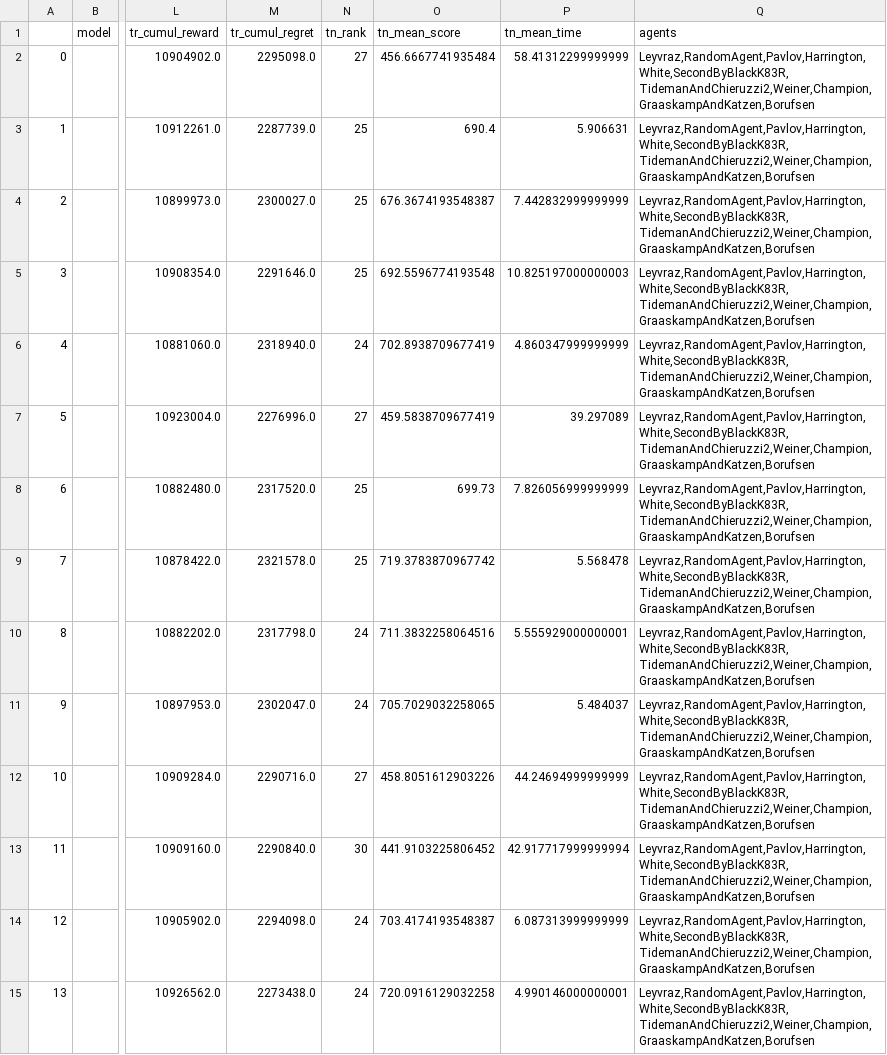
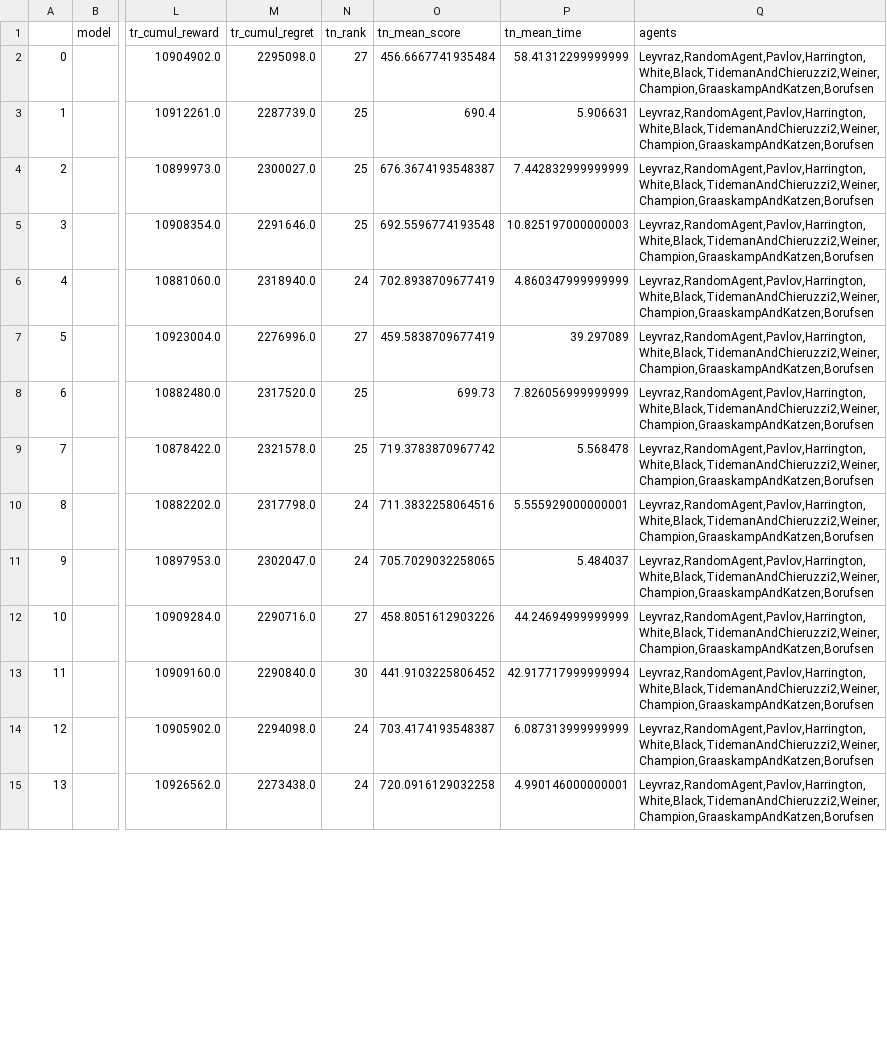
Before and after one commit to UCL-COMP0031-2022-Project-10/tournament, a CSV file: obsolete/results/bestpool-tabular-2022-03-30 20-04-42.csv, drawn as a sheet; only a part is shown, gaps mark what is left out; the diff covers the shown part only; the diff names each change by its address in the sheet, - before the commit and + after, or states it on an @@ line.

Commit message:
Update agent name.

```diff
--- a/obsolete/results/bestpool-tabular-2022-03-30 20-04-42.csv
+++ b/obsolete/results/bestpool-tabular-2022-03-30 20-04-42.csv
-Q2:Q15 (agents): Leyvraz,RandomAgent,Pavlov,Harrington,White,SecondByBlackK83R,TidemanAndChieruzzi2,Weiner,Champion,GraaskampAndKatzen,Borufsen
+Q2:Q15 (agents): Leyvraz,RandomAgent,Pavlov,Harrington,White,Black,TidemanAndChieruzzi2,Weiner,Champion,GraaskampAndKatzen,Borufsen
```
Also changed, not shown: 36 edited cells elsewhere in this file, obsolete/results/masterspreadsheet_all.csv, obsolete/results/tabular_results/tabular-2022-03-27 07-17-32.csv, 47 other files.
